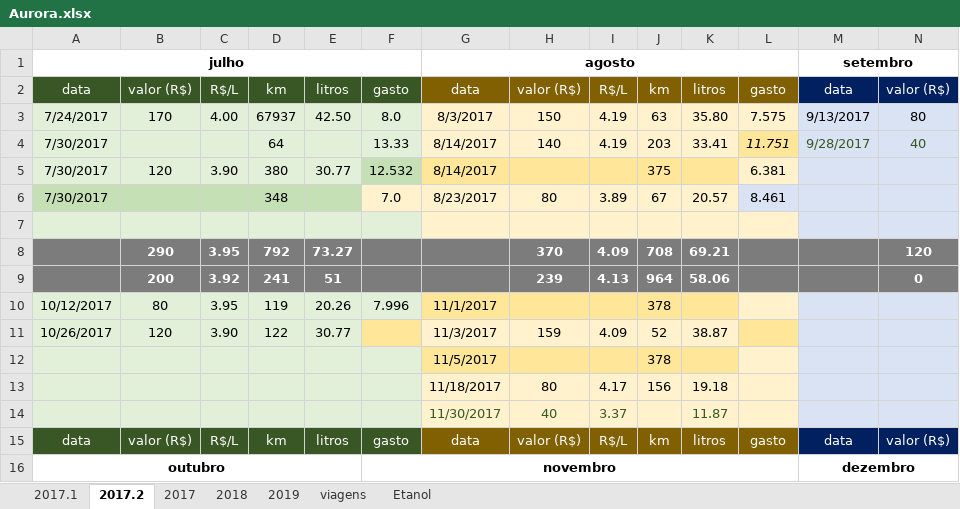
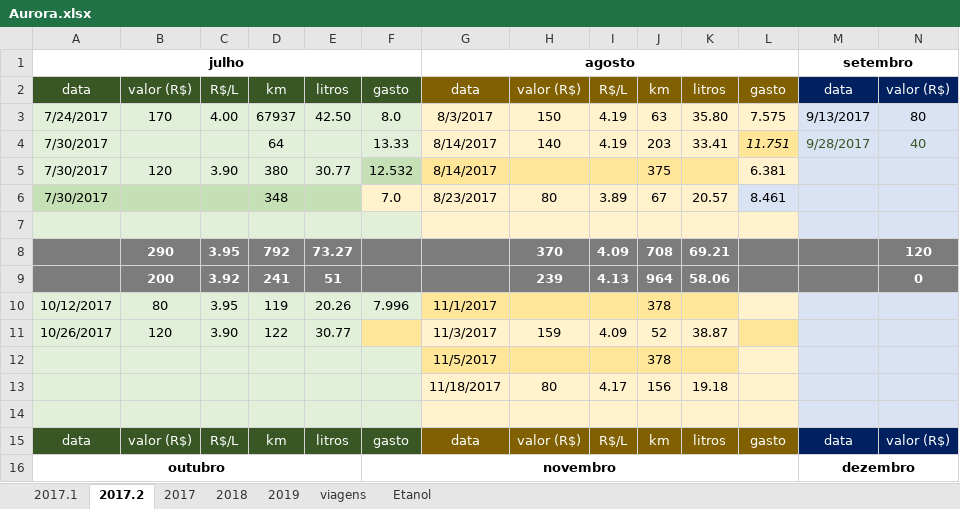
Before and after one commit to mjnlima/dadosGD, an Excel workbook: Aurora.xlsx, sheet 2017.2, drawn as a sheet; only a part is shown; values as stored, in another font and other column widths than the file's, no borders; rows hold the shown columns only; the diff names each change by its address in the sheet, - before the commit and + after, or states it on an @@ line.

Commit message:
que fresco

```diff
--- a/Aurora.xlsx (sheet 2017.2)
+++ b/Aurora.xlsx (sheet 2017.2)
-row 14:  |  |  |  |  |  | 11/30/2017 | 40 | 3.37 |  | 11.87
+row 14: (empty)
```
